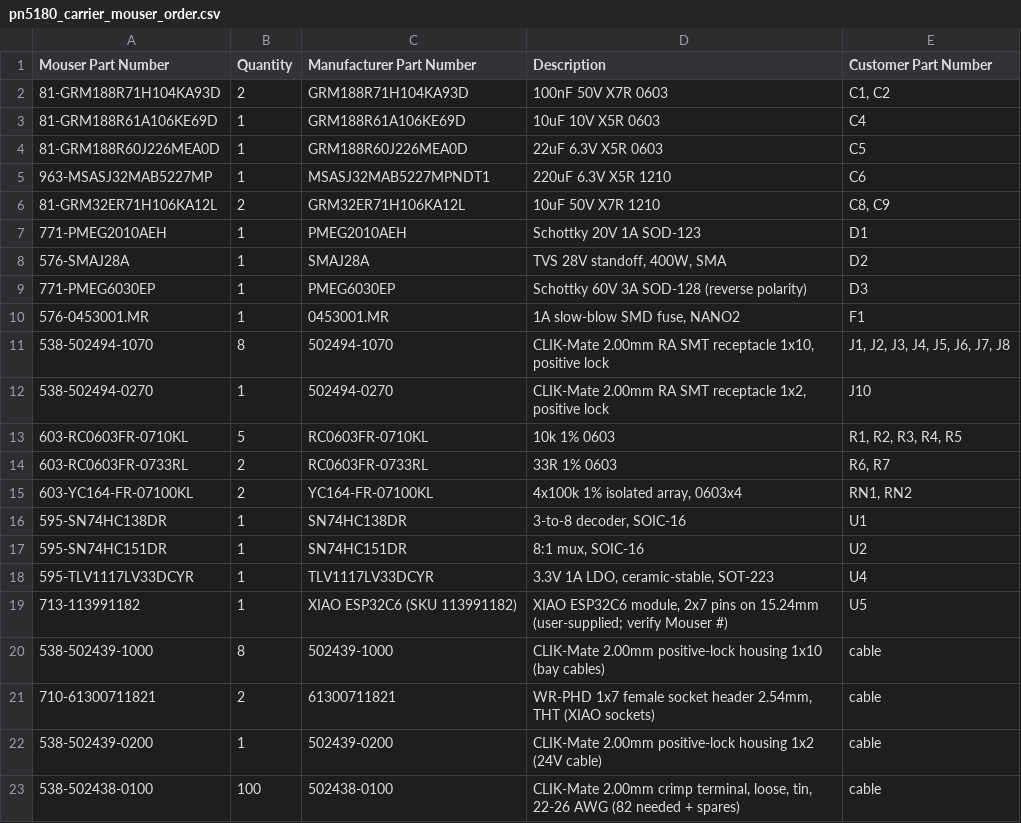
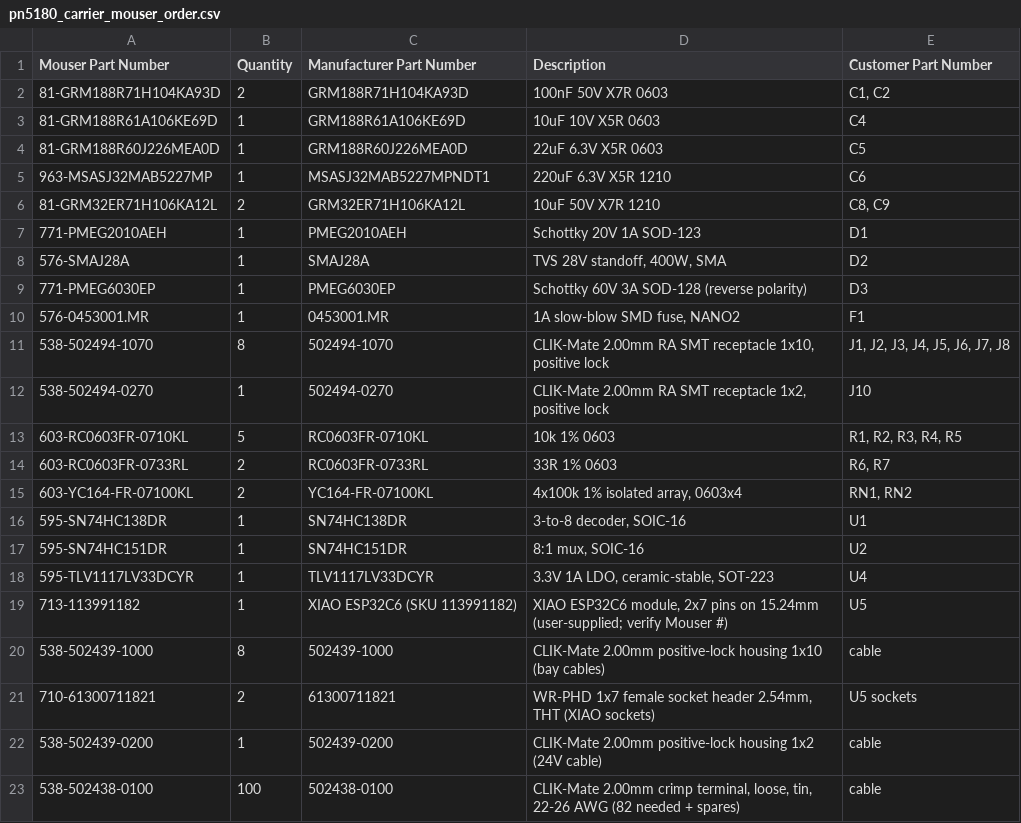
Before and after one commit to hyiger/pn5180_carrier, a CSV file: pn5180_carrier_mouser_order.csv, drawn as a sheet.

```diff
--- a/pn5180_carrier_mouser_order.csv
+++ b/pn5180_carrier_mouser_order.csv
@@ -20,3 +20,3 @@ Mouser Part Number,Quantity,Manufacturer Part Number,Description,Customer Part N
 538-502439-1000,8,502439-1000,CLIK-Mate 2.00mm positive-lock housing 1x10 (bay cables),cable
-710-61300711821,2,61300711821,"WR-PHD 1x7 female socket header 2.54mm, THT (XIAO sockets)",cable
+710-61300711821,2,61300711821,"WR-PHD 1x7 female socket header 2.54mm, THT (XIAO sockets)",U5 sockets
 538-502439-0200,1,502439-0200,CLIK-Mate 2.00mm positive-lock housing 1x2 (24V cable),cable
```
Also changed, not shown: 1 other file.
